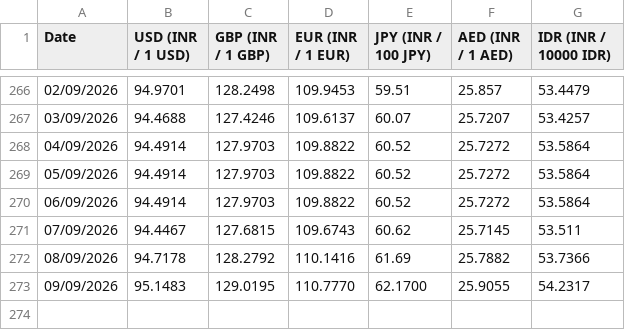
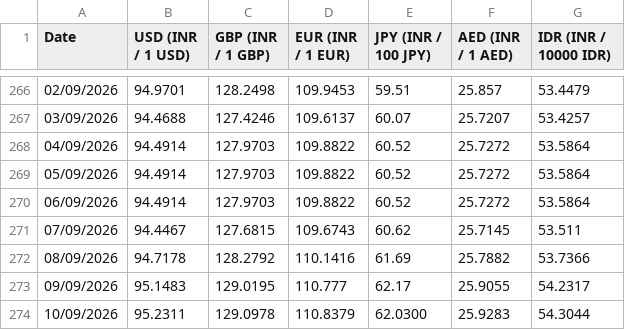
Before and after one commit to welReportsBI-0507/WiGMAN_Exchange_Rate, a CSV file: Exchange Rate.csv, drawn as a sheet; only a part is shown, gaps mark what is left out.

```diff
--- a/Exchange Rate.csv
+++ b/Exchange Rate.csv
@@ -272,2 +272,3 @@ Date,USD (INR / 1 USD),GBP (INR / 1 GBP),EUR (INR / 1 EUR),JPY (INR / 100 JPY),A
 08/09/2026,94.7178,128.2792,110.1416,61.69,25.7882,53.7366
-09/09/2026,95.1483,129.0195,110.7770,62.1700,25.9055,54.2317
+09/09/2026,95.1483,129.0195,110.777,62.17,25.9055,54.2317
+10/09/2026,95.2311,129.0978,110.8379,62.0300,25.9283,54.3044
```
